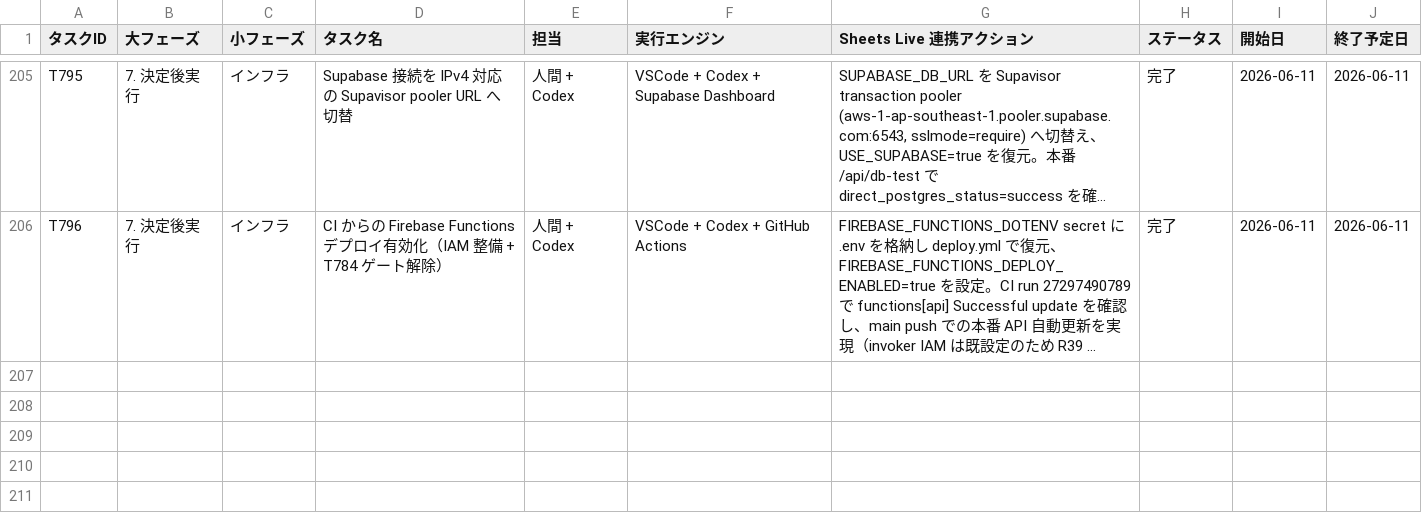
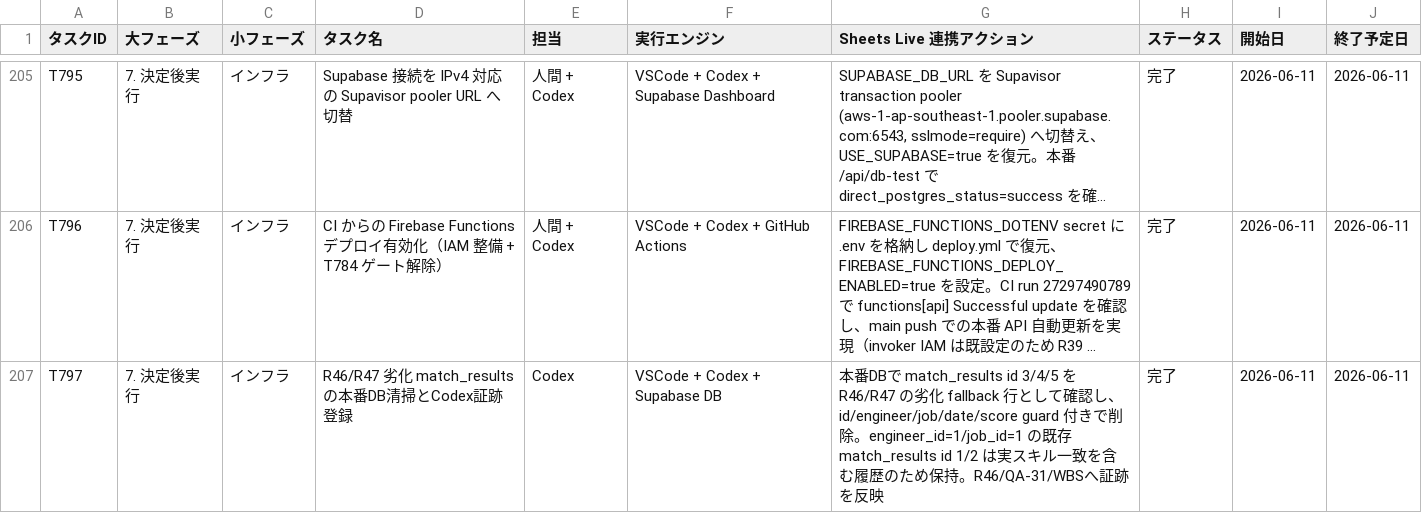
Before and after one commit to kanta13jp1/mighty-link-ai-connect, a TSV file: data/WBS.tsv, drawn as a sheet; only a part is shown, gaps mark what is left out; long unchanged cells end in …; the diff names each change by its address in the sheet, - before the commit and + after, or states it on an @@ line.

```diff
--- a/data/WBS.tsv
+++ b/data/WBS.tsv
+row 207: T797 | 7. 決定後実行 | インフラ | R46/R47 劣化 match_results の本番DB清掃とCodex証跡登録 | Codex | VSCode + Codex + Supabase DB | 本番DBで match_results id 3/4/5 を R46/R47 の劣化 fallback 行として確認し、id/engineer/job/date/score guard 付きで削除。engineer_id=1/job_id=1 の既存 match_results id 1/2 は実スキル一致を含む履歴のため保持。R46/QA-31/WBSへ証跡を反映 | 完了 | 2026-06-11 | 2026-06-11
```
Also changed, not shown: data/issues_tracker.tsv, data/qa_tracker.tsv, 1 other file.
